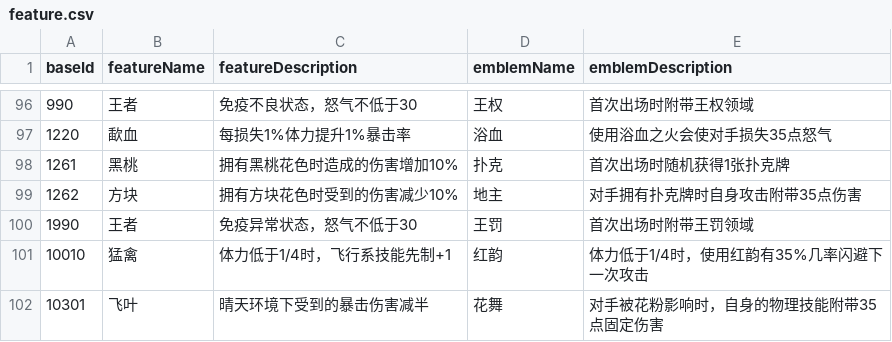
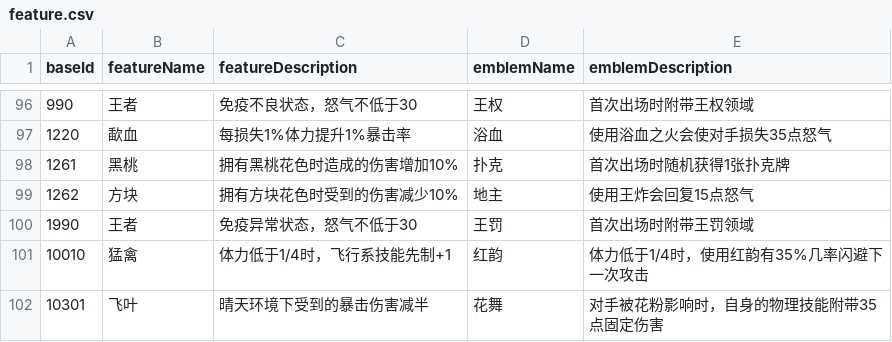
Before and after one commit to Brady29655751/Seer2-Restart-Lite, a CSV file: Assets/Resources/Data/Pets/feature.csv, drawn as a sheet; only a part is shown, gaps mark what is left out.

```diff
--- a/Assets/Resources/Data/Pets/feature.csv
+++ b/Assets/Resources/Data/Pets/feature.csv
@@ -98,3 +98,3 @@ baseId,featureName,featureDescription,emblemName,emblemDescription
 1261,黑桃,拥有黑桃花色时造成的伤害增加10%,扑克,首次出场时随机获得1张扑克牌
-1262,方块,拥有方块花色时受到的伤害减少10%,地主,对手拥有扑克牌时自身攻击附带35点伤害
+1262,方块,拥有方块花色时受到的伤害减少10%,地主,使用王炸会回复15点怒气
 1990,王者,免疫异常状态，怒气不低于30,王罚,首次出场时附带王罚领域
```
Also changed, not shown: 6 other files.
